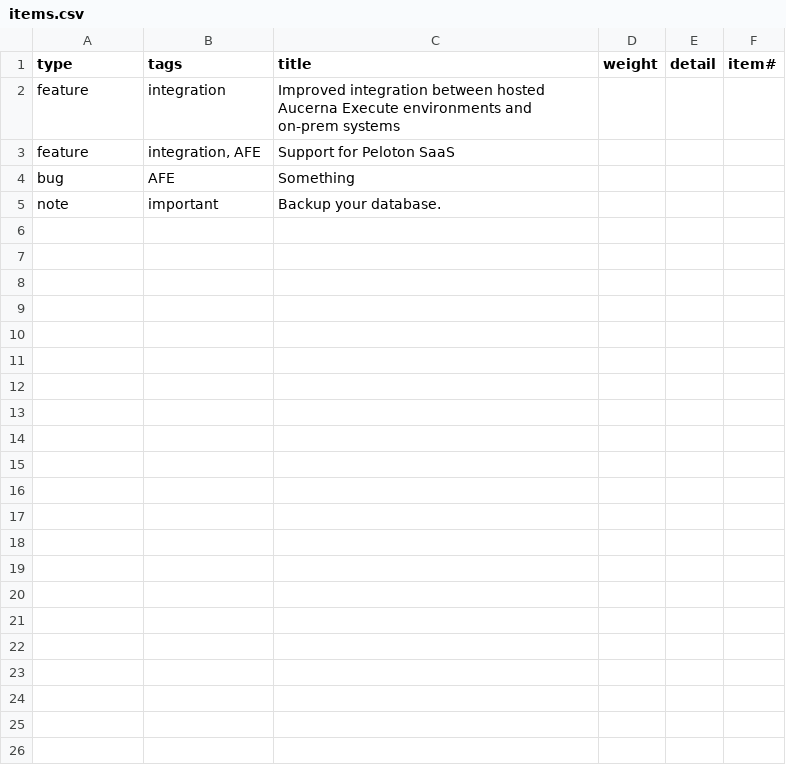
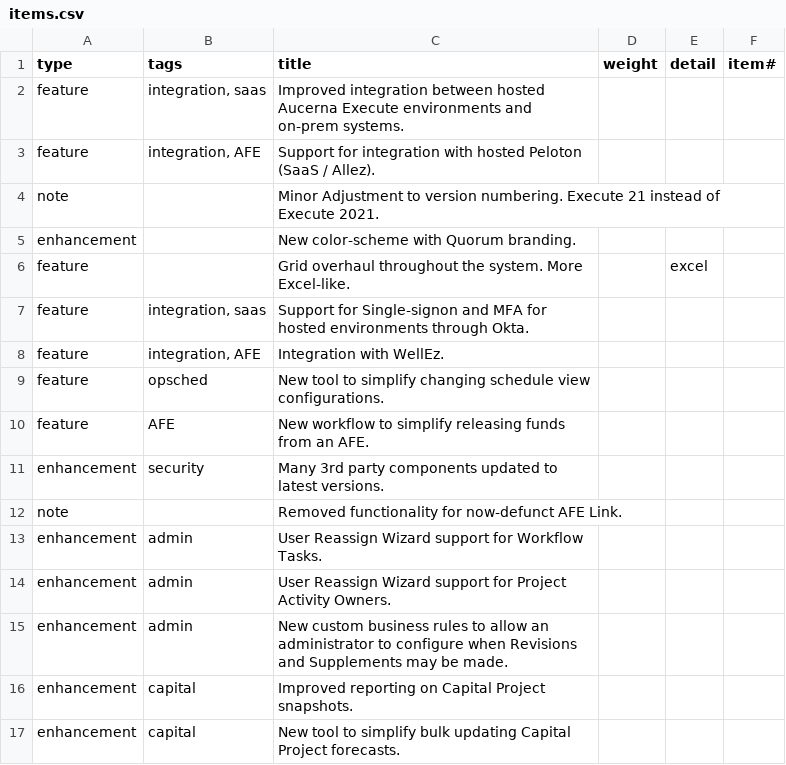
Before and after one commit to aucerna/execute-release-notes, a CSV file: source/21.0/items.csv, drawn as a sheet.

```diff
--- a/source/21.0/items.csv
+++ b/source/21.0/items.csv
@@ -1,5 +1,17 @@
 type,tags,title,weight,detail,item#
-feature,integration,Improved integration between hosted Aucerna Execute environments and on-prem systems,,,
-feature,"integration, AFE",Support for Peloton SaaS,,,
-bug,AFE,Something,,,
-note,important,Backup your database. ,,,
+feature,"integration, saas",Improved integration between hosted Aucerna Execute environments and on-prem systems.,,,
+feature,"integration, AFE",Support for integration with hosted Peloton (SaaS / Allez).,,,
+note,,Minor Adjustment to version numbering.  Execute 21 instead of Execute 2021.,,,
+enhancement,,New color-scheme with Quorum branding.,,,
+feature,,Grid overhaul throughout the system.  More Excel-like.,,excel,
+feature,"integration, saas",Support for Single-signon and MFA for hosted environments through Okta.,,,
+feature,"integration, AFE",Integration with WellEz.,,,
+feature,opsched,New tool to simplify changing schedule view configurations.,,,
+feature,AFE,New workflow to simplify releasing funds from an AFE.,,,
+enhancement,security,Many 3rd party components updated to latest versions.,,,
+note,,Removed functionality for now-defunct AFE Link.,,,
+enhancement,admin,User Reassign Wizard support for Workflow Tasks.,,,
+enhancement,admin,User Reassign Wizard support for Project Activity Owners.,,,
+enhancement,admin,New custom business rules to allow an administrator to configure when Revisions and Supplements may be made.,,,
+enhancement,capital,Improved reporting on Capital Project snapshots.,,,
+enhancement,capital,New tool to simplify bulk updating Capital Project forecasts.,,,
```
Also changed, not shown: 5 other files.
